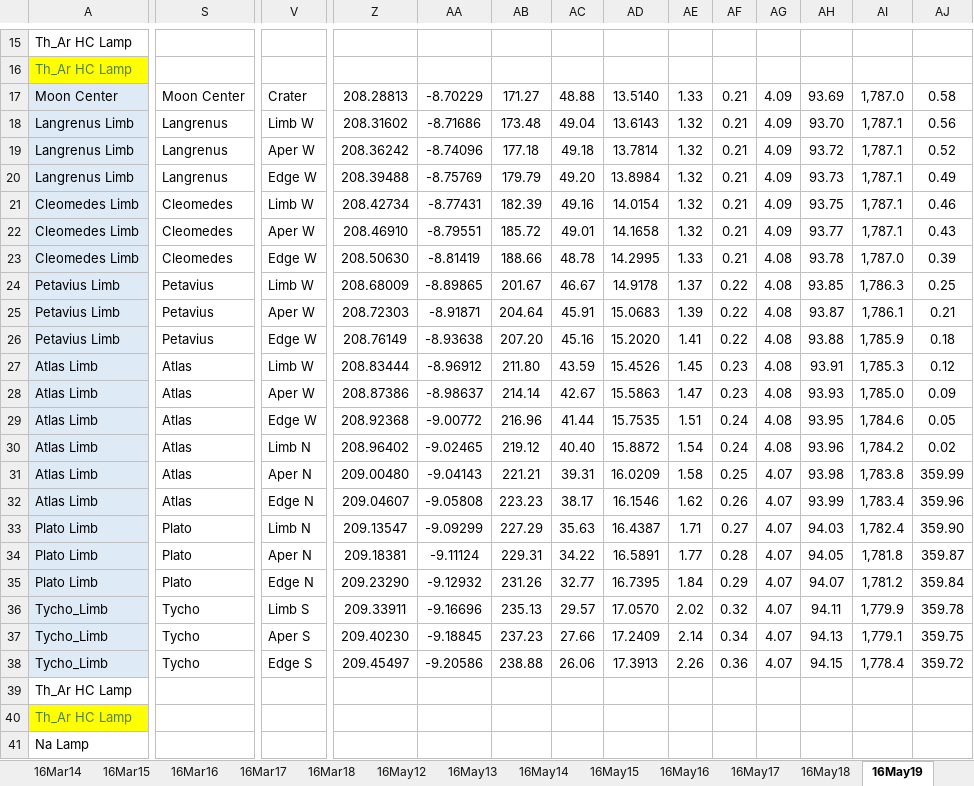
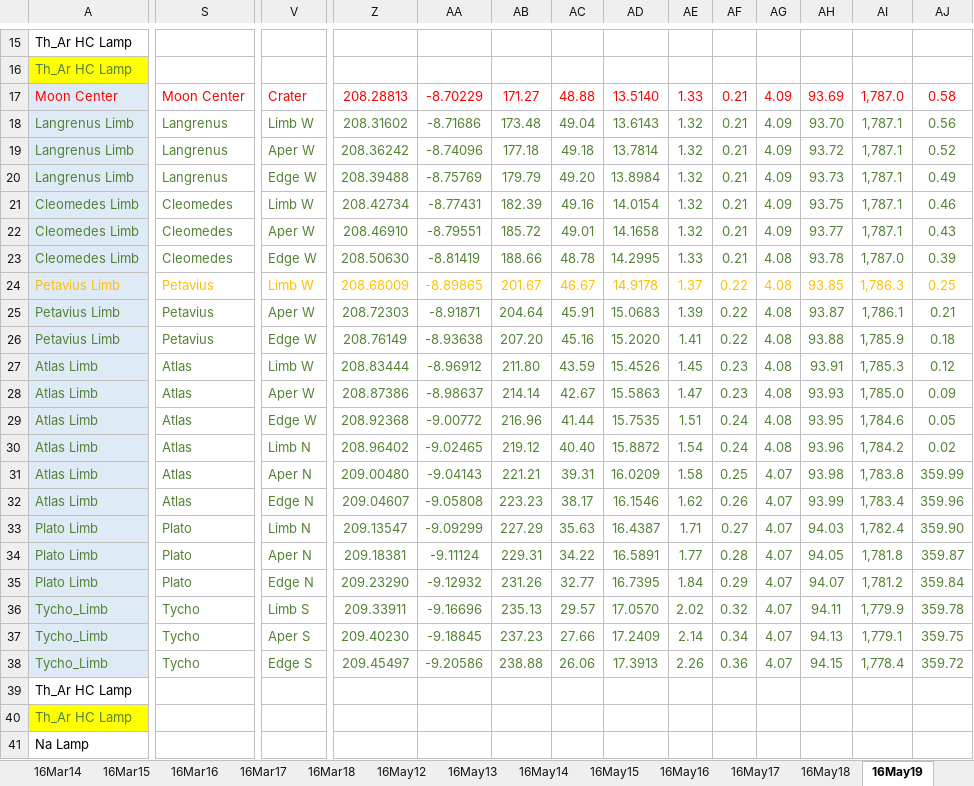
Before and after one commit to uwbadger11208/exo-lunar, an Excel workbook: Logs/Lunar_Log_Summary_2016.xlsx, sheet 16May19, drawn as a sheet; only a part is shown, gaps mark what is left out; values as stored, in another font and other column widths than the file's, no borders; the diff covers the shown part only; the diff names each change by its address in the sheet, - before the commit and + after, or states it on an @@ line.

```diff
--- a/Logs/Lunar_Log_Summary_2016.xlsx (sheet 16May19)
+++ b/Logs/Lunar_Log_Summary_2016.xlsx (sheet 16May19)
-A17 text colour: black
+A17 text colour: #FF0000
-S17 text colour: black
+S17 text colour: #FF0000
-V17 text colour: black
+V17 text colour: #FF0000
-Z17:AJ17 text colour: black
+Z17:AJ17 text colour: #FF0000
-A18:A23 text colour: black
+A18:A23 text colour: #548235
-S18:AJ18 text colour: black
+S18:AJ18 text colour: #548235
-S19:AJ23 text colour: black
+S19:AJ23 text colour: #548235
-A24 text colour: black
+A24 text colour: #FFC000
-S24:AJ24 text colour: black
+S24:AJ24 text colour: #FFC000
-A25:A38 text colour: black
+A25:A38 text colour: #548235
-S25:AJ38 text colour: black
+S25:AJ38 text colour: #548235
```
Also changed, not shown: cell formats elsewhere in this sheet, sheet 16May20, sheet 16May21, sheet 16May17, sheet 16May22, sheet 16May24, sheet 16May27, 9 more sheets, 1 other file.
